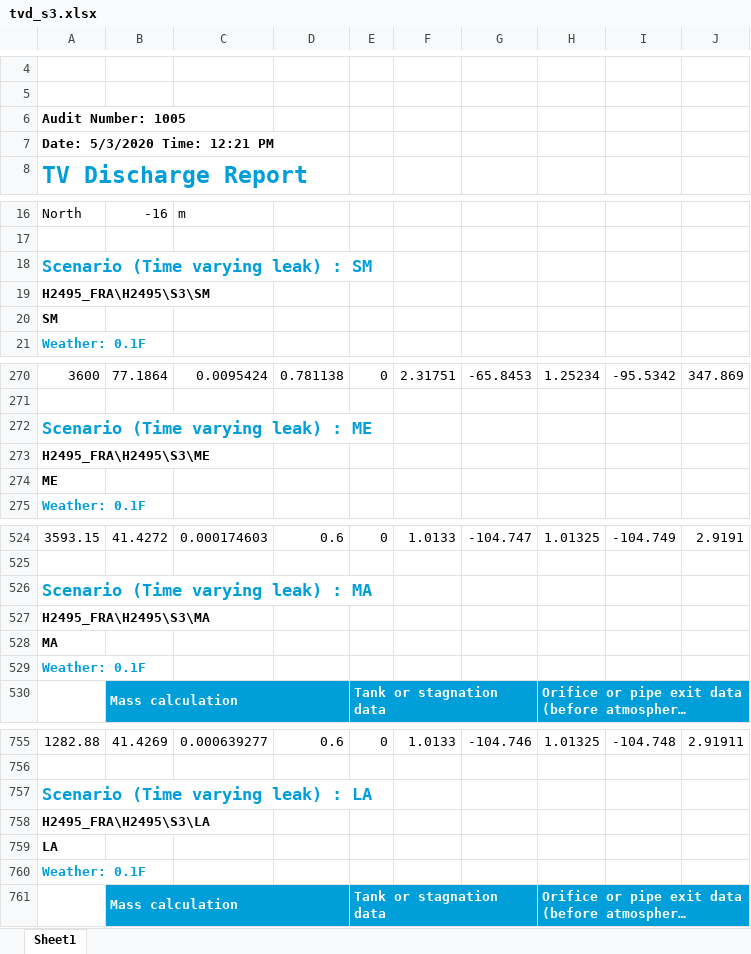
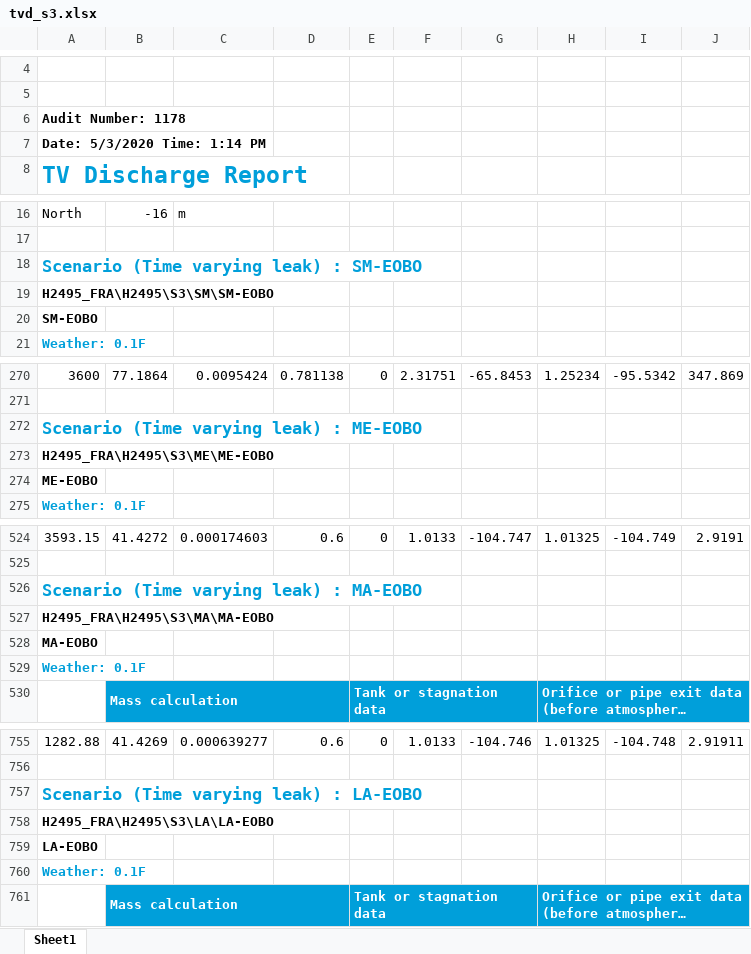
Before and after one commit to vivlavie/PyPHAST, an Excel workbook: tvd_s3.xlsx, sheet Sheet1, drawn as a sheet; only a part is shown, gaps mark what is left out; long unchanged cells end in …; values as stored, in another font and other column widths than the file's, no borders; charts and pictures not drawn; the diff names each change by its address in the sheet, - before the commit and + after, or states it on an @@ line.

```diff
--- a/tvd_s3.xlsx (sheet Sheet1)
+++ b/tvd_s3.xlsx (sheet Sheet1)
-A6: Audit Number: 1005
+A6: Audit Number: 1178
-A7: Date: 5/3/2020 Time: 12:21 PM
+A7: Date: 5/3/2020 Time: 1:14 PM
-A18: Scenario (Time varying leak) : SM
+A18: Scenario (Time varying leak) : SM-EOBO
-A19: H2495_FRA\H2495\S3\SM
+A19: H2495_FRA\H2495\S3\SM\SM-EOBO
-A20: SM
+A20: SM-EOBO
-A272: Scenario (Time varying leak) : ME
+A272: Scenario (Time varying leak) : ME-EOBO
-A273: H2495_FRA\H2495\S3\ME
+A273: H2495_FRA\H2495\S3\ME\ME-EOBO
-A274: ME
+A274: ME-EOBO
-A526: Scenario (Time varying leak) : MA
+A526: Scenario (Time varying leak) : MA-EOBO
-A527: H2495_FRA\H2495\S3\MA
+A527: H2495_FRA\H2495\S3\MA\MA-EOBO
-A528: MA
+A528: MA-EOBO
-A757: Scenario (Time varying leak) : LA
+A757: Scenario (Time varying leak) : LA-EOBO
-A758: H2495_FRA\H2495\S3\LA
+A758: H2495_FRA\H2495\S3\LA\LA-EOBO
-A759: LA
+A759: LA-EOBO
```
Also changed, not shown: H2495_LF.xlsx, H2495_c.xlsx, 28 other files.
